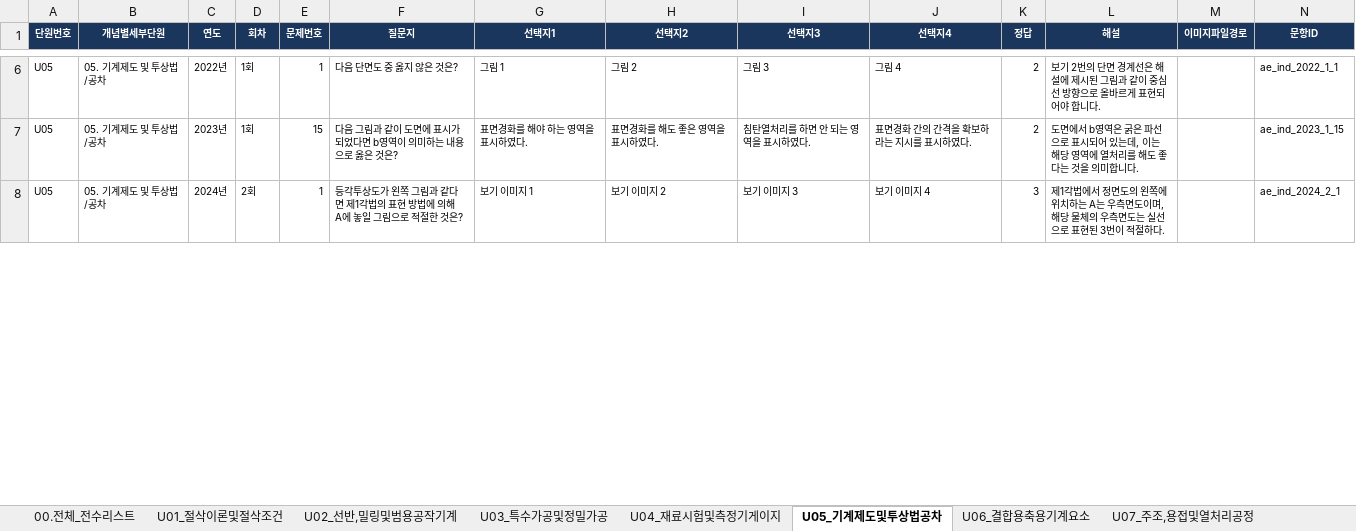
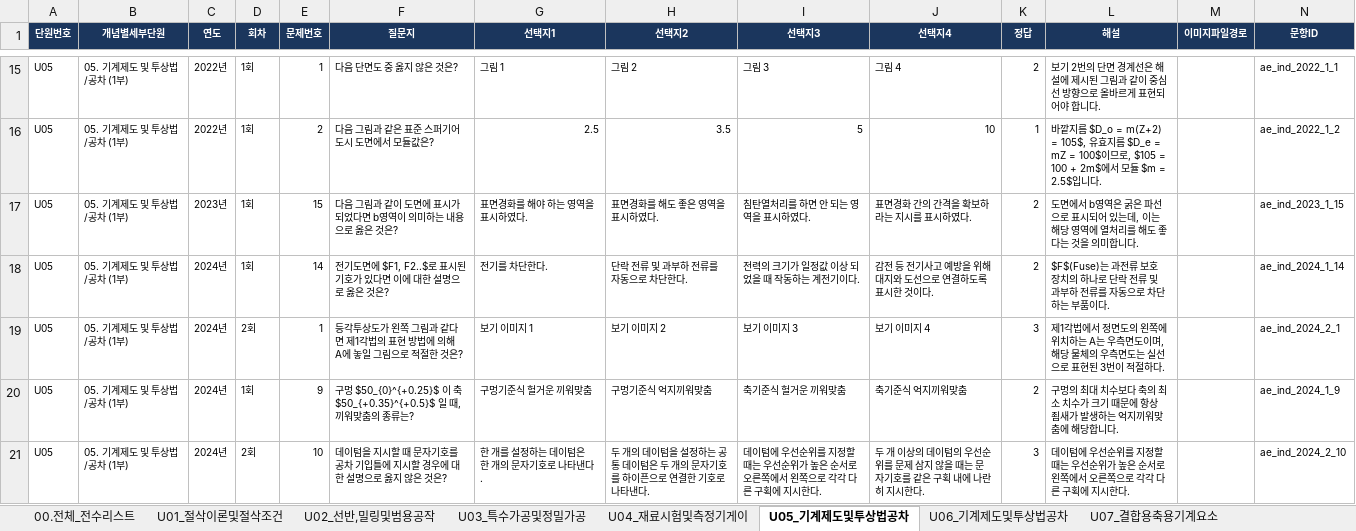
Before and after one commit to gapbbong/Dugigo, an Excel workbook: client/src/data/자동화설비산업기사/자동화설비산업기사_기출문제_전수리스트.xlsx, sheet U05_기계제도및투상법공차, drawn as a sheet; only a part is shown, gaps mark what is left out; values as stored, in another font and other column widths than the file's, no borders; addresses are those after the commit; the diff covers the shown part only; the diff names each change by its address in the sheet, - before the commit and + after, or states it on an @@ line.

```diff
--- a/client/src/data/자동화설비산업기사/자동화설비산업기사_기출문제_전수리스트.xlsx (sheet U05_기계제도및투상법공차)
+++ b/client/src/data/자동화설비산업기사/자동화설비산업기사_기출문제_전수리스트.xlsx (sheet U05_기계제도및투상법공차)
-sheet tab: U02_선반,밀링및범용공작기계
+sheet tab: U02_선반,밀링및범용공작
-sheet tab: U04_재료시험및측정기게이지
+sheet tab: U04_재료시험및측정기게이
-sheet tab: U06_결합용축용기계요소
+sheet tab: U06_기계제도및투상법공차
-sheet tab: U07_주조,용접및열처리공정
+sheet tab: U07_결합용축용기계요소
-B15 (개념별세부단원): 05. 기계제도 및 투상법/공차
+B15 (개념별세부단원): 05. 기계제도 및 투상법/공차 (1부)
+row 16: U05 | 05. 기계제도 및 투상법/공차 (1부) | 2022년 | 1회 | 2 | 다음 그림과 같은 표준 스퍼기어 도시 도면에서 모듈값은? | 2.5 | 3.5 | 5 | 10 | 1 | 바깥지름 $D_o = m(Z+2) = 105$, 유효지름 $D_e = mZ = 100$이므로, $105 = 100 + 2m$에서 모듈 $m = 2.5$입니다. |  | ae_ind_2022_1_2
-B17 (개념별세부단원): 05. 기계제도 및 투상법/공차
+B17 (개념별세부단원): 05. 기계제도 및 투상법/공차 (1부)
+row 18: U05 | 05. 기계제도 및 투상법/공차 (1부) | 2024년 | 1회 | 14 | 전기도면에 $F1, F2..$로 표시된 기호가 있다면 이에 대한 설명으로 옳은 것은? | 전기를 차단한다. | 단락 전류 및 과부하 전류를 자동으로 차단한다. | 전력의 크기가 일정값 이상 되었을 때 작동하는 계전기이다. | 감전 등 전기사고 예방을 위해 대지와 도선으로 연결하도록 표시한 것이다. | 2 | $F$(Fuse)는 과전류 보호 장치의 하나로 단락 전류 및 과부하 전류를 자동으로 차단하는 부품이다. |  | ae_ind_2024_1_14
-B19 (개념별세부단원): 05. 기계제도 및 투상법/공차
+B19 (개념별세부단원): 05. 기계제도 및 투상법/공차 (1부)
+row 20: U05 | 05. 기계제도 및 투상법/공차 (1부) | 2024년 | 1회 | 9 | 구멍 $50_{0}^{+0.25}$ 이 축 $50_{+0.35}^{+0.5}$ 일 때, 끼워맞춤의 종류는? | 구멍기준식 헐거운 끼워맞춤 | 구멍기준식 억지끼워맞춤 | 축기준식 헐거운 끼워맞춤 | 축기준식 억지끼워맞춤 | 2 | 구멍의 최대 치수보다 축의 최소 치수가 크기 때문에 항상 죔새가 발생하는 억지끼워맞춤에 해당합니다. |  | ae_ind_2024_1_9
+row 21: U05 | 05. 기계제도 및 투상법/공차 (1부) | 2024년 | 2회 | 10 | 데이텀을 지시할 때 문자기호를 공차 기입틀에 지시할 경우에 대한 설명으로 옳지 않은 것은? | 한 개를 설정하는 데이텀은 한 개의 문자기호로 나타낸다. | 두 개의 데이텀을 설정하는 공통 데이텀은 두 개의 문자기호를 하이픈으로 연결한 기호로 나타낸다. | 데이텀에 우선순위를 지정할 때는 우선순위가 높은 순서로 오른쪽에서 왼쪽으로 각각 다른 구획에 지시한다. | 두 개 이상의 데이텀의 우선순위를 문제 삼지 않을 때는 문자기호를 같은 구획 내에 나란히 지시한다. | 3 | 데이텀에 우선순위를 지정할 때는 우선순위가 높은 순서로 왼쪽에서 오른쪽으로 각각 다른 구획에 지시한다. |  | ae_ind_2024_2_10
```
Also changed, not shown: 15 added rows, 11 removed rows and 11 edited cells elsewhere in this sheet, sheet 00.전체_전수리스트, sheet U08_주조,용접및열처리공, sheet U16_CNC원점복귀및고정, sheet U17_CNC원점복귀및고정, sheet U10_유압의기초및유압유2, sheet U13_공압기기및공압논리회, 18 more sheets, other sheet tabs, 5 other files.
